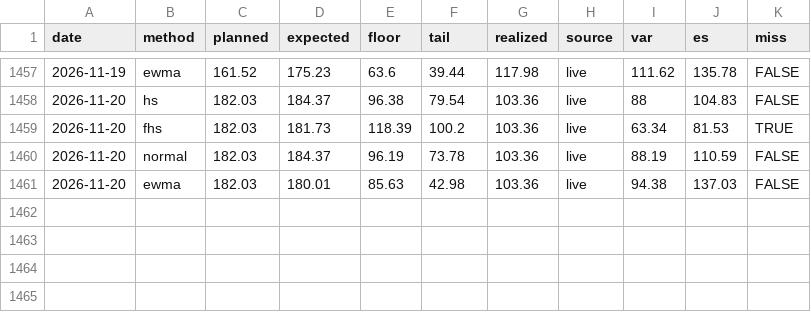
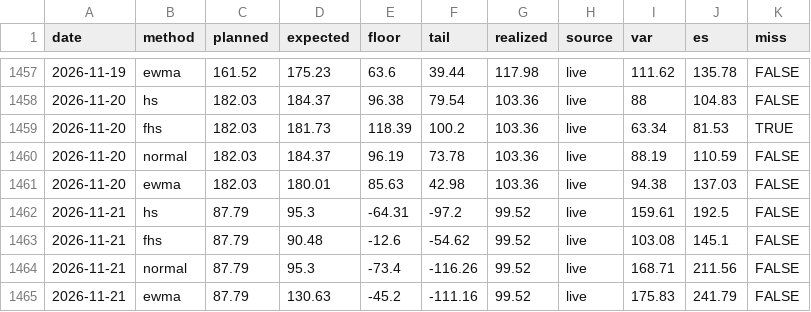
Before and after one commit to tallerzalan/dk1-pipelines, a CSV file: price/results/battery_risk_daily.csv, drawn as a sheet; only a part is shown, gaps mark what is left out.

```diff
--- a/price/results/battery_risk_daily.csv
+++ b/price/results/battery_risk_daily.csv
@@ -1461 +1461,5 @@ date,method,planned,expected,floor,tail,realized,source,var,es,miss
 2026-11-20,ewma,182.03,180.01,85.63,42.98,103.36,live,94.38,137.03,FALSE
+2026-11-21,hs,87.79,95.3,-64.31,-97.2,99.52,live,159.61,192.5,FALSE
+2026-11-21,fhs,87.79,90.48,-12.6,-54.62,99.52,live,103.08,145.1,FALSE
+2026-11-21,normal,87.79,95.3,-73.4,-116.26,99.52,live,168.71,211.56,FALSE
+2026-11-21,ewma,87.79,130.63,-45.2,-111.16,99.52,live,175.83,241.79,FALSE
```
Also changed, not shown: price/forecasts/forecasts_live.csv, price/forecasts/forecasts_python.csv, 19 other files.
